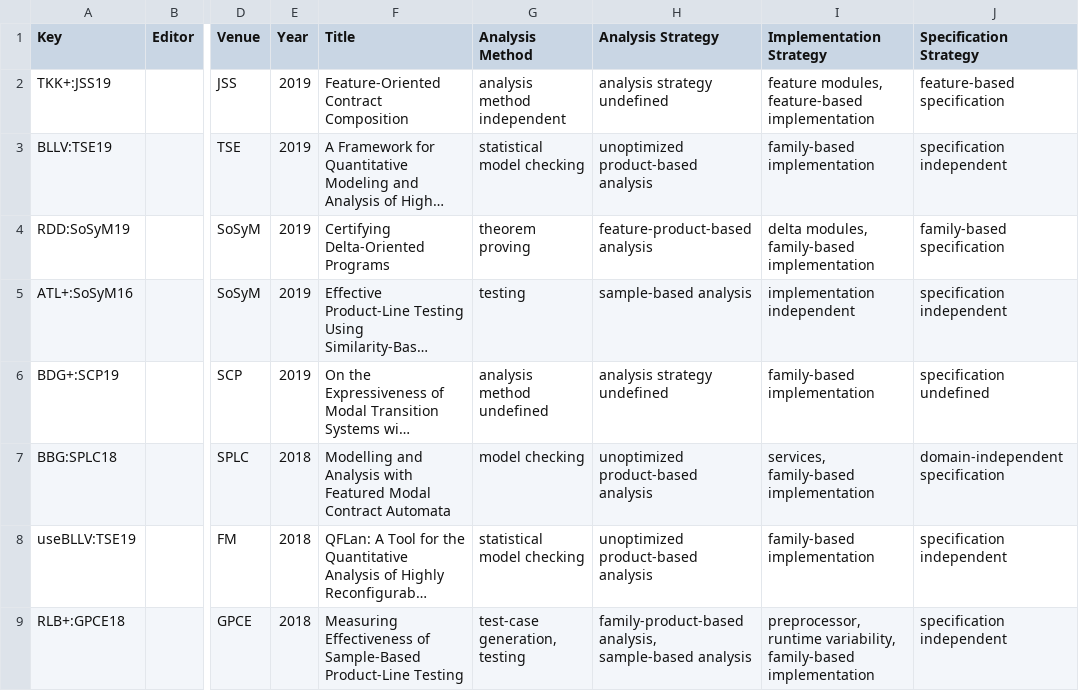
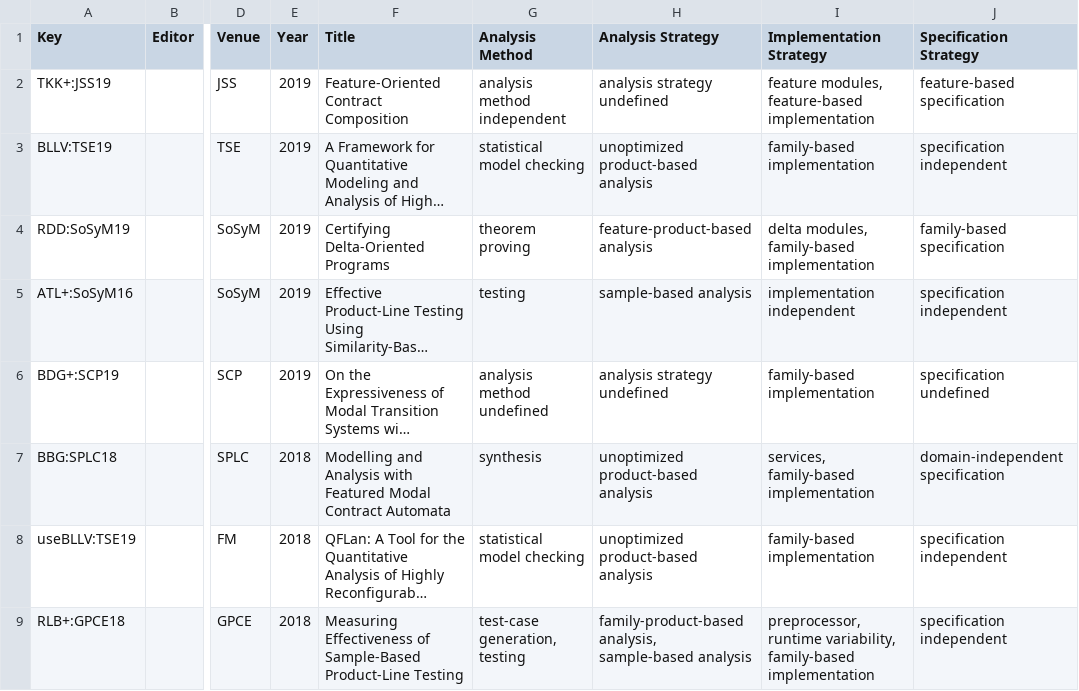
Before and after one commit to SoftVarE-Group/BibTags, a CSV file: classification/classification.csv, drawn as a sheet; only a part is shown, gaps mark what is left out; long unchanged cells end in …; the diff covers the shown part only; the diff names each change by its address in the sheet, - before the commit and + after, or states it on an @@ line.

```diff
--- a/classification/classification.csv
+++ b/classification/classification.csv
-G7 (Analysis Method): model checking
+G7 (Analysis Method): synthesis
```
Also changed, not shown: 1 added row elsewhere in this file, classification/citations.csv, 3 other files.
